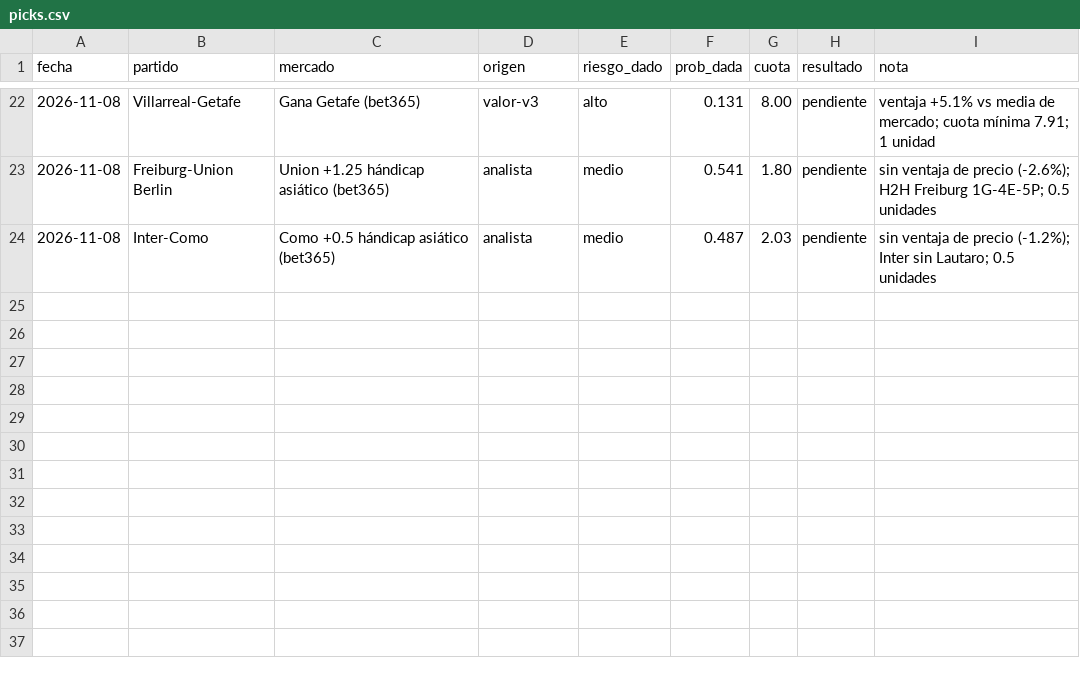
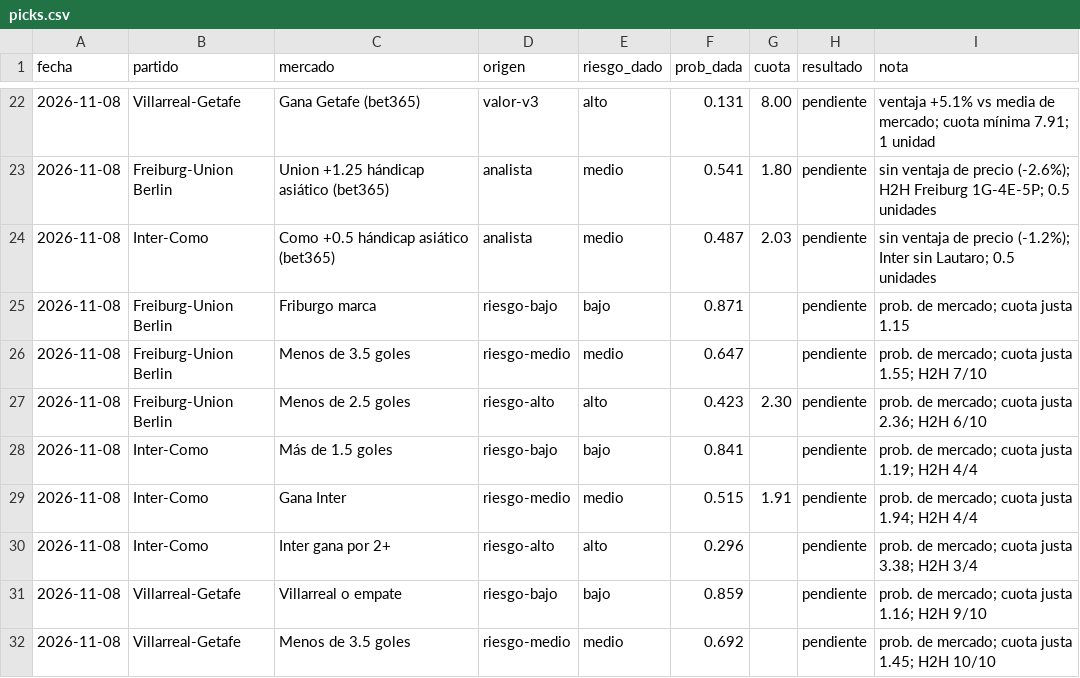
Before and after one commit to flooresk11-debug/Predicciones, a CSV file: registro/picks.csv, drawn as a sheet; only a part is shown, gaps mark what is left out.

```diff
--- a/registro/picks.csv
+++ b/registro/picks.csv
@@ -24 +24,9 @@ fecha,partido,mercado,origen,riesgo_dado,prob_dada,cuota,resultado,nota
 2026-11-08,Inter-Como,Como +0.5 hándicap asiático (bet365),analista,medio,0.487,2.03,pendiente,sin ventaja de precio (-1.2%); Inter sin Lautaro; 0.5 unidades
+2026-11-08,Freiburg-Union Berlin,Friburgo marca,riesgo-bajo,bajo,0.871,,pendiente,prob. de mercado; cuota justa 1.15
+2026-11-08,Freiburg-Union Berlin,Menos de 3.5 goles,riesgo-medio,medio,0.647,,pendiente,prob. de mercado; cuota justa 1.55; H2H 7/10
+2026-11-08,Freiburg-Union Berlin,Menos de 2.5 goles,riesgo-alto,alto,0.423,2.30,pendiente,prob. de mercado; cuota justa 2.36; H2H 6/10
+2026-11-08,Inter-Como,Más de 1.5 goles,riesgo-bajo,bajo,0.841,,pendiente,prob. de mercado; cuota justa 1.19; H2H 4/4
+2026-11-08,Inter-Como,Gana Inter,riesgo-medio,medio,0.515,1.91,pendiente,prob. de mercado; cuota justa 1.94; H2H 4/4
+2026-11-08,Inter-Como,Inter gana por 2+,riesgo-alto,alto,0.296,,pendiente,prob. de mercado; cuota justa 3.38; H2H 3/4
+2026-11-08,Villarreal-Getafe,Villarreal o empate,riesgo-bajo,bajo,0.859,,pendiente,prob. de mercado; cuota justa 1.16; H2H 9/10
+2026-11-08,Villarreal-Getafe,Menos de 3.5 goles,riesgo-medio,medio,0.692,,pendiente,prob. de mercado; cuota justa 1.45; H2H 10/10
```
Also changed, not shown: 1 other file.
